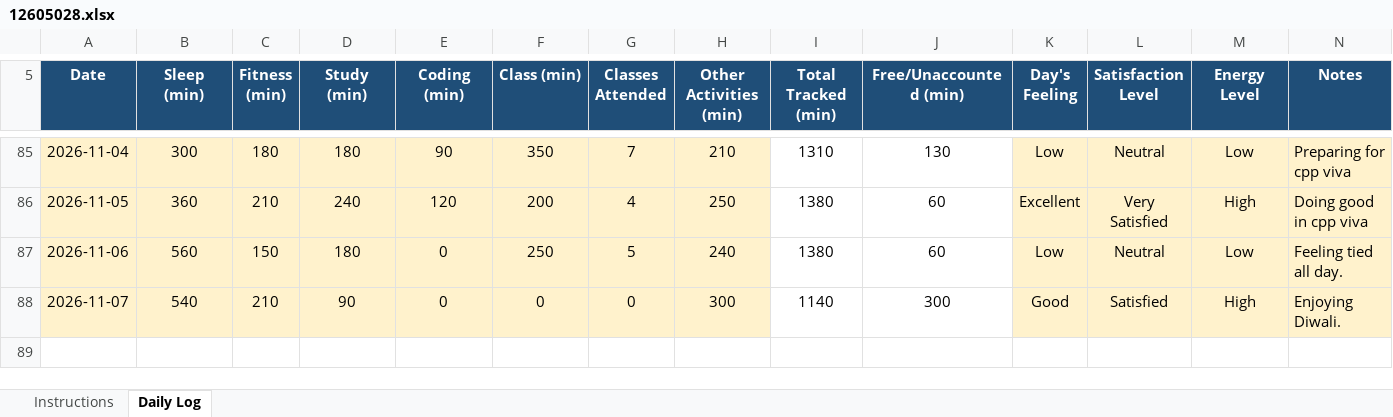
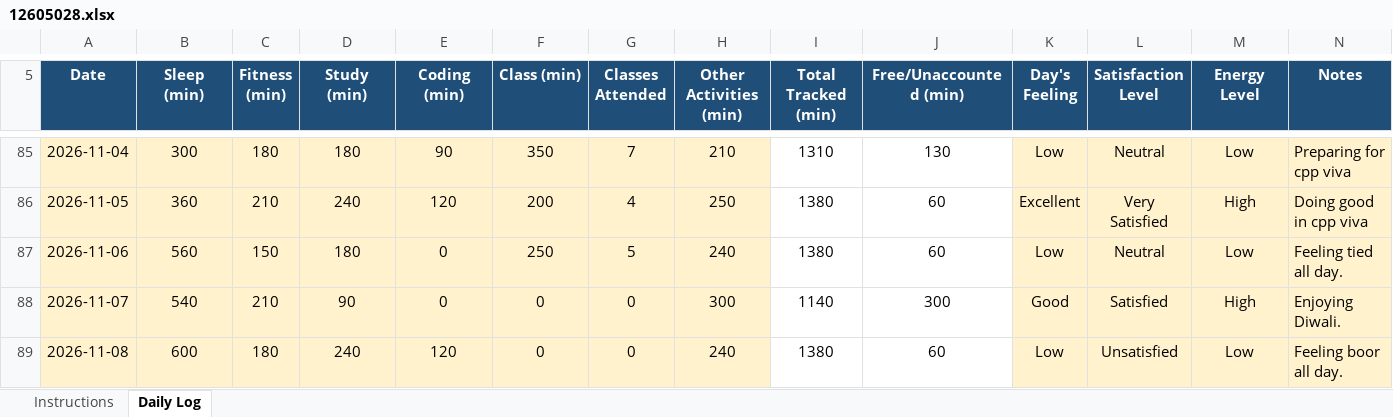
Before and after one commit to RiyaKumari2602/cap776, an Excel workbook: 12605028.xlsx, sheet Daily Log, drawn as a sheet; only a part is shown, gaps mark what is left out; values as stored, in another font and other column widths than the file's, no borders; conditional formats not drawn; the diff names each change by its address in the sheet, - before the commit and + after, or states it on an @@ line.

Commit message:
my updated data

```diff
--- a/12605028.xlsx (sheet Daily Log)
+++ b/12605028.xlsx (sheet Daily Log)
+row 89: 2026-11-08 | 600 | 180 | 240 | 120 | 0 | 0 | 240 | 1380 | 60 | Low | Unsatisfied | Low | Feeling boor all day.
```
